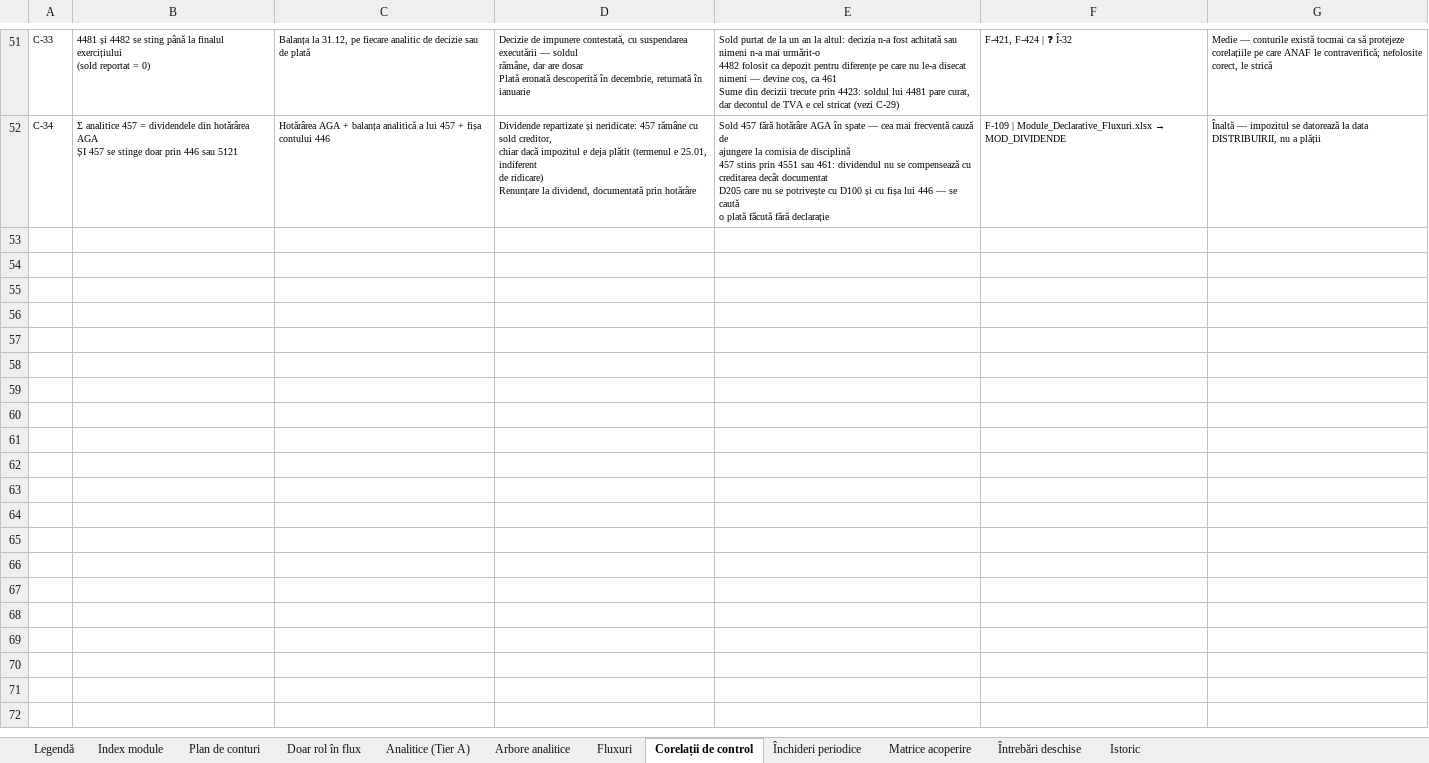
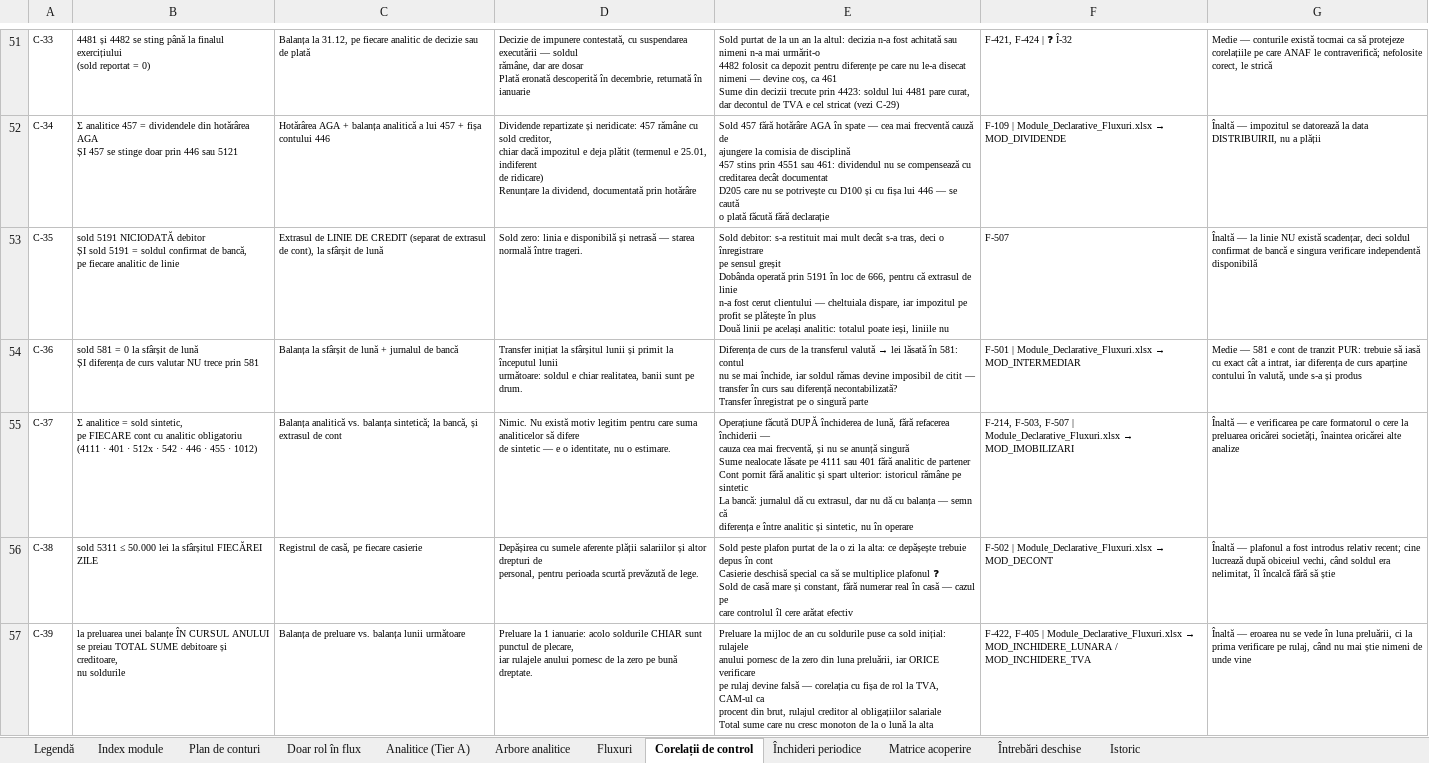
Before and after one commit to lucapaguroidea-ops/9LIFE_CURSCONTA, an Excel workbook: dist/Plan_de_conturi_ROL_Analitice_Fluxuri_SAGA.xlsx, sheet Corelații de control, drawn as a sheet; only a part is shown, gaps mark what is left out; values as stored, in another font and other column widths than the file's, no borders; ↵ is a line break in a cell; the diff names each change by its address in the sheet, - before the commit and + after, or states it on an @@ line.

```diff
--- a/dist/Plan_de_conturi_ROL_Analitice_Fluxuri_SAGA.xlsx (sheet Corelații de control)
+++ b/dist/Plan_de_conturi_ROL_Analitice_Fluxuri_SAGA.xlsx (sheet Corelații de control)
+row 53: C-35 | sold 5191 NICIODATĂ debitor ↵ ȘI sold 5191 = soldul confirmat de bancă, ↵ pe fiecare analitic de linie | Extrasul de LINIE DE CREDIT (separat de extrasul de cont), la sfârșit de lună | Sold zero: linia e disponibilă și netrasă — starea normală între trageri. | Sold debitor: s-a restituit mai mult decât s-a tras, deci o înregistrare ↵ pe sensul greșit ↵ Dobânda operată prin 5191 în loc de 666, pentru că extrasul de linie ↵ n-a fost cerut clientului — cheltuiala dispare, iar impozitul pe ↵ profit se plătește în plus ↵ Două linii pe același analitic: totalul poate ieși, liniile nu | F-507 | Înaltă — la linie NU există scadențar, deci soldul confirmat de bancă e singura verificare independentă disponibilă
+row 54: C-36 | sold 581 = 0 la sfârșit de lună ↵ ȘI diferența de curs valutar NU trece prin 581 | Balanța la sfârșit de lună + jurnalul de bancă | Transfer inițiat la sfârșitul lunii și primit la începutul lunii ↵ următoare: soldul e chiar realitatea, banii sunt pe drum. | Diferența de curs de la transferul valută → lei lăsată în 581: contul ↵ nu se mai închide, iar soldul rămas devine imposibil de citit — ↵ transfer în curs sau diferență necontabilizată? ↵ Transfer înregistrat pe o singură parte | F-501 | Module_Declarative_Fluxuri.xlsx → MOD_INTERMEDIAR | Medie — 581 e cont de tranzit PUR: trebuie să iasă cu exact cât a intrat, iar diferența de curs aparține contului în valută, unde s-a și produs
+row 55: C-37 | Σ analitice = sold sintetic, ↵ pe FIECARE cont cu analitic obligatoriu ↵ (4111 · 401 · 512x · 542 · 446 · 455 · 1012) | Balanța analitică vs. balanța sintetică; la bancă, și extrasul de cont | Nimic. Nu există motiv legitim pentru care suma analiticelor să difere ↵ de sintetic — e o identitate, nu o estimare. | Operațiune făcută DUPĂ închiderea de lună, fără refacerea închiderii — ↵ cauza cea mai frecventă, și nu se anunță singură ↵ Sume nealocate lăsate pe 4111 sau 401 fără analitic de partener ↵ Cont pornit fără analitic și spart ulterior: istoricul rămâne pe ↵ sintetic ↵ La bancă: jurnalul dă cu extrasul, dar nu dă cu balanța — semn că ↵ diferența e între analitic și sintetic, nu în operare | F-214, F-503, F-507 | Module_Declarative_Fluxuri.xlsx → MOD_IMOBILIZARI | Înaltă — e verificarea pe care formatorul o cere la preluarea oricărei societăți, înaintea oricărei alte analize
+row 56: C-38 | sold 5311 ≤ 50.000 lei la sfârșitul FIECĂREI ZILE | Registrul de casă, pe fiecare casierie | Depășirea cu sumele aferente plății salariilor și altor drepturi de ↵ personal, pentru perioada scurtă prevăzută de lege. | Sold peste plafon purtat de la o zi la alta: ce depășește trebuie ↵ depus în cont ↵ Casierie deschisă special ca să se multiplice plafonul ❓ ↵ Sold de casă mare și constant, fără numerar real în casă — cazul pe ↵ care controlul îl cere arătat efectiv | F-502 | Module_Declarative_Fluxuri.xlsx → MOD_DECONT | Înaltă — plafonul a fost introdus relativ recent; cine lucrează după obiceiul vechi, când soldul era nelimitat, îl încalcă fără să știe
+row 57: C-39 | la preluarea unei balanțe ÎN CURSUL ANULUI ↵ se preiau TOTAL SUME debitoare și creditoare, ↵ nu soldurile | Balanța de preluare vs. balanța lunii următoare | Preluare la 1 ianuarie: acolo soldurile CHIAR sunt punctul de plecare, ↵ iar rulajele anului pornesc de la zero pe bună dreptate. | Preluare la mijloc de an cu soldurile puse ca sold inițial: rulajele ↵ anului pornesc de la zero din luna preluării, iar ORICE verificare ↵ pe rulaj devine falsă — corelația cu fișa de rol la TVA, CAM-ul ca ↵ procent din brut, rulajul creditor al obligațiilor salariale ↵ Total sume care nu cresc monoton de la o lună la alta | F-422, F-405 | Module_Declarative_Fluxuri.xlsx → MOD_INCHIDERE_LUNARA / MOD_INCHIDERE_TVA | Înaltă — eroarea nu se vede în luna preluării, ci la prima verificare pe rulaj, când nu mai știe nimeni de unde vine
```
Also changed, not shown: sheet Index module, dist/Module_Declarative_Fluxuri.xlsx, dist/pachet/1-plan-de-conturi.xlsx, 16 other files.
